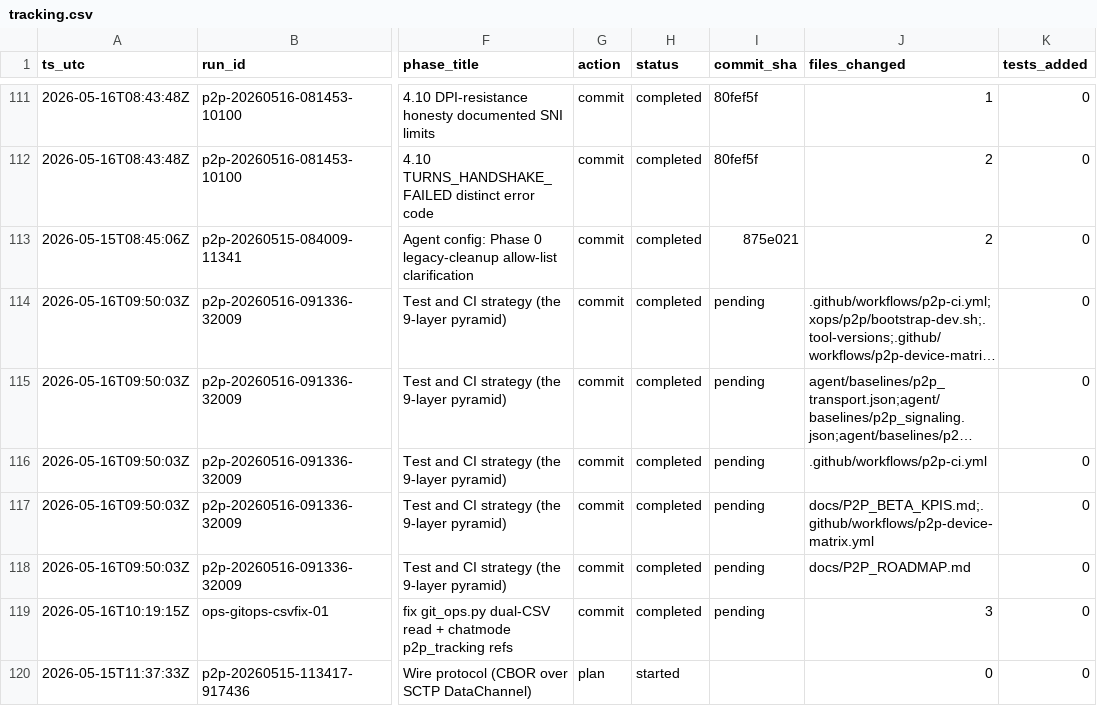
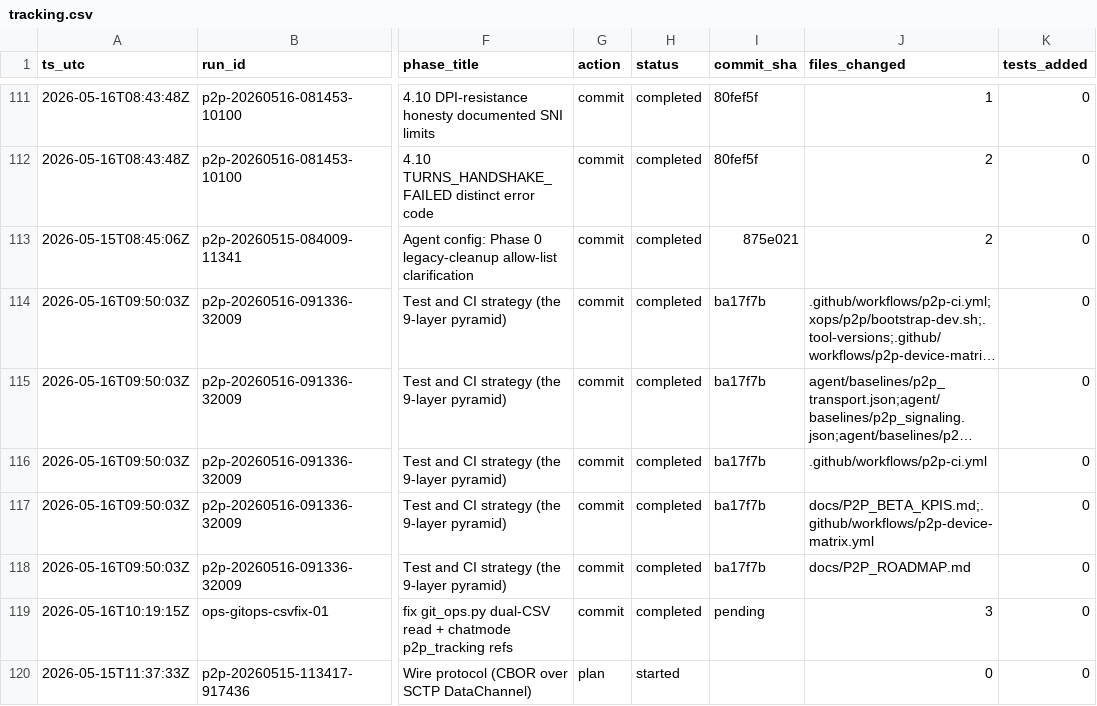
Before and after one commit to metaphy6/chessrecast, a CSV file: agent/tracking.csv, drawn as a sheet; only a part is shown, gaps mark what is left out; long unchanged cells end in …; the diff names each change by its address in the sheet, - before the commit and + after, or states it on an @@ line.

Commit message:
fix(ops): git_ops reads both CSVs; fix chatmode p2p_tracking refs [ops-gitops-csvfix-01]

```diff
--- a/agent/tracking.csv
+++ b/agent/tracking.csv
-I114:I118 (commit_sha): pending
+I114:I118 (commit_sha): ba17f7b
```
